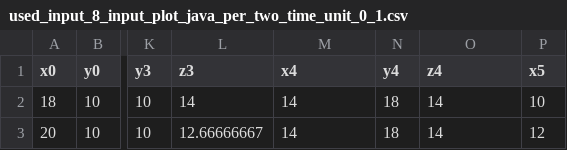
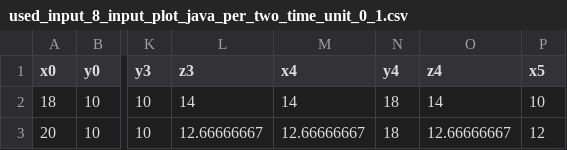
Before and after one commit to ivanksinggih/drone_collision, a CSV file: used_input_8_input_plot_java_per_two_time_unit_0_1.csv, drawn as a sheet; only a part is shown, gaps mark what is left out; the diff names each change by its address in the sheet, - before the commit and + after, or states it on an @@ line.

```diff
--- a/used_input_8_input_plot_java_per_two_time_unit_0_1.csv
+++ b/used_input_8_input_plot_java_per_two_time_unit_0_1.csv
-M3 (x4): 14
+M3 (x4): 12.66666667
-O3 (z4): 14
+O3 (z4): 12.66666667
```
Also changed, not shown: used_input_8_input_plot_java_per_two_time_unit_1_2.csv, used_input_8_input_plot_java_per_two_time_unit_2_3.csv, 10 other files.
